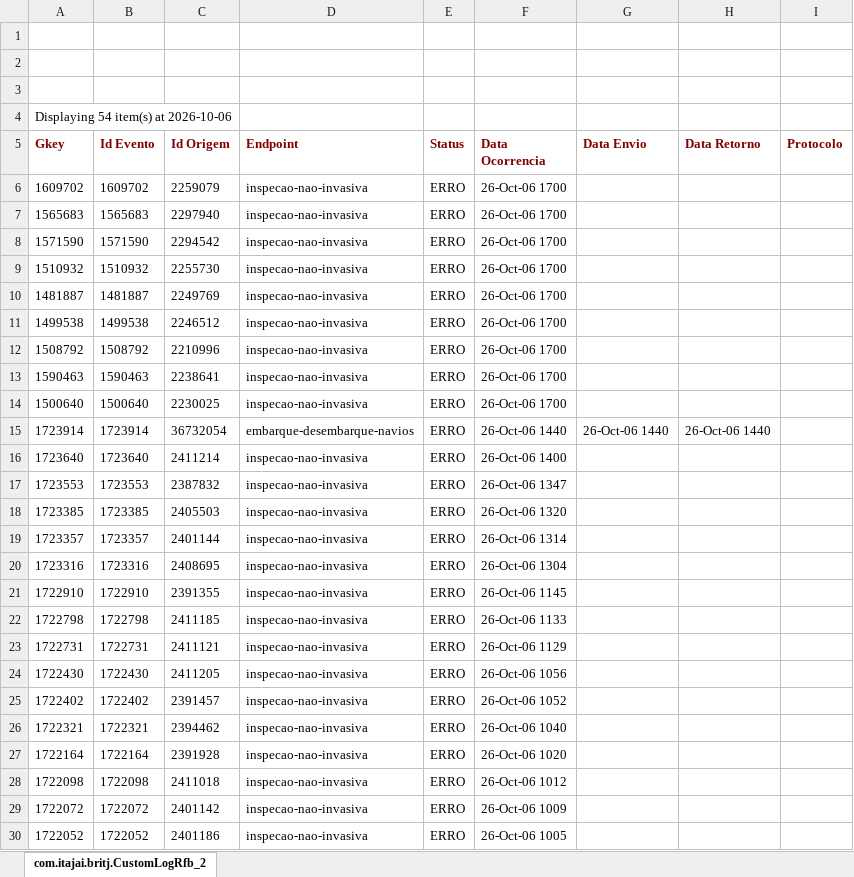
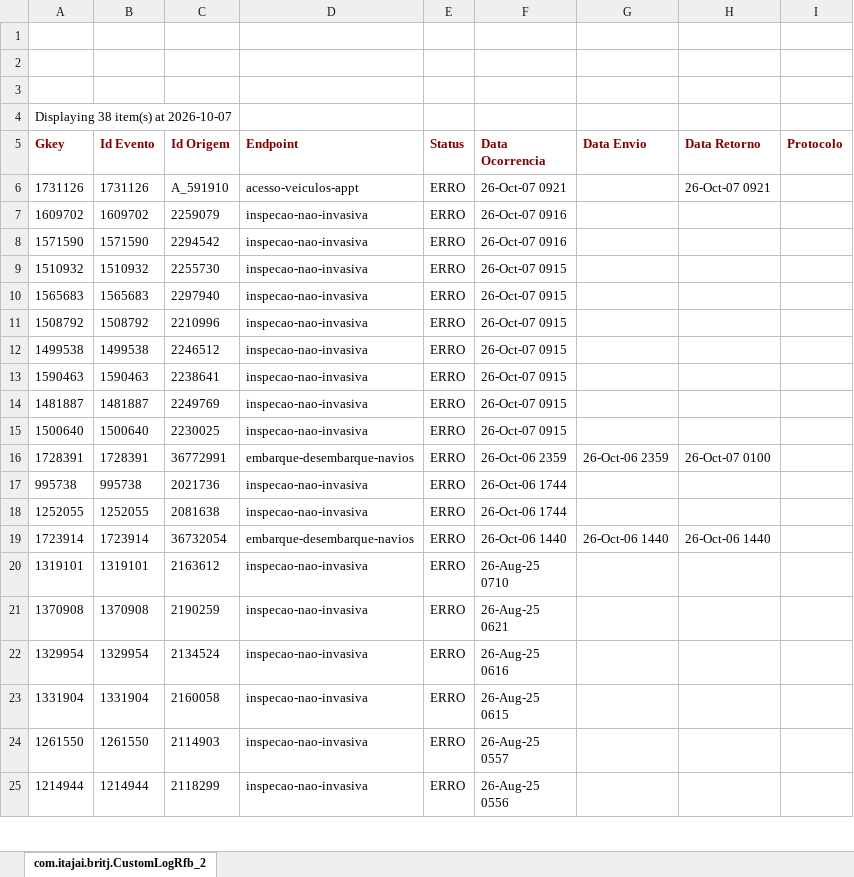
Before and after one commit to amandusmuniz/logs_rfb, an Excel workbook: dados.xlsx, sheet com.itajai.britj.CustomLogRfb_2, drawn as a sheet; only a part is shown; the shorter side is filled out with more unchanged rows; values as stored, in another font and other column widths than the file's, no borders; charts and pictures not drawn; removed rows and columns are numbered as before the commit, all else as after; the diff covers the shown part only; the diff names each change by its address in the sheet, - before the commit and + after, or states it on an @@ line.

Commit message:
Add files via upload

```diff
--- a/dados.xlsx (sheet com.itajai.britj.CustomLogRfb_2)
+++ b/dados.xlsx (sheet com.itajai.britj.CustomLogRfb_2)
-A4 (Gkey): Displaying 54 item(s) at 2026-10-06
+A4 (Gkey): Displaying 38 item(s) at 2026-10-07
+row 6: 1731126 | 1731126 | A_591910 | acesso-veiculos-appt | ERRO | 26-Oct-07 0921 |  | 26-Oct-07 0921
-F7 (Data Ocorrencia): 26-Oct-06 1700
+F7 (Data Ocorrencia): 26-Oct-07 0916
-row 7: 1565683 | 1565683 | 2297940 | inspecao-nao-invasiva | ERRO | 26-Oct-06 1700
-F8 (Data Ocorrencia): 26-Oct-06 1700
+F8 (Data Ocorrencia): 26-Oct-07 0916
-F9 (Data Ocorrencia): 26-Oct-06 1700
+F9 (Data Ocorrencia): 26-Oct-07 0915
-row 10: 1481887 | 1481887 | 2249769 | inspecao-nao-invasiva | ERRO | 26-Oct-06 1700
-row 11: 1499538 | 1499538 | 2246512 | inspecao-nao-invasiva | ERRO | 26-Oct-06 1700
+row 10: 1565683 | 1565683 | 2297940 | inspecao-nao-invasiva | ERRO | 26-Oct-07 0915
-F11 (Data Ocorrencia): 26-Oct-06 1700
+F11 (Data Ocorrencia): 26-Oct-07 0915
+row 12: 1499538 | 1499538 | 2246512 | inspecao-nao-invasiva | ERRO | 26-Oct-07 0915
-F13 (Data Ocorrencia): 26-Oct-06 1700
+F13 (Data Ocorrencia): 26-Oct-07 0915
+row 14: 1481887 | 1481887 | 2249769 | inspecao-nao-invasiva | ERRO | 26-Oct-07 0915
-F15 (Data Ocorrencia): 26-Oct-06 1700
+F15 (Data Ocorrencia): 26-Oct-07 0915
+row 16: 1728391 | 1728391 | 36772991 | embarque-desembarque-navios | ERRO | 26-Oct-06 2359 | 26-Oct-06 2359 | 26-Oct-07 0100
+row 17: 995738 | 995738 | 2021736 | inspecao-nao-invasiva | ERRO | 26-Oct-06 1744
+row 18: 1252055 | 1252055 | 2081638 | inspecao-nao-invasiva | ERRO | 26-Oct-06 1744
-row 16: 1723640 | 1723640 | 2411214 | inspecao-nao-invasiva | ERRO | 26-Oct-06 1400
-row 17: 1723553 | 1723553 | 2387832 | inspecao-nao-invasiva | ERRO | 26-Oct-06 1347
-row 18: 1723385 | 1723385 | 2405503 | inspecao-nao-invasiva | ERRO | 26-Oct-06 1320
-row 19: 1723357 | 1723357 | 2401144 | inspecao-nao-invasiva | ERRO | 26-Oct-06 1314
-row 20: 1723316 | 1723316 | 2408695 | inspecao-nao-invasiva | ERRO | 26-Oct-06 1304
-row 21: 1722910 | 1722910 | 2391355 | inspecao-nao-invasiva | ERRO | 26-Oct-06 1145
-row 22: 1722798 | 1722798 | 2411185 | inspecao-nao-invasiva | ERRO | 26-Oct-06 1133
-row 23: 1722731 | 1722731 | 2411121 | inspecao-nao-invasiva | ERRO | 26-Oct-06 1129
-row 24: 1722430 | 1722430 | 2411205 | inspecao-nao-invasiva | ERRO | 26-Oct-06 1056
-row 25: 1722402 | 1722402 | 2391457 | inspecao-nao-invasiva | ERRO | 26-Oct-06 1052
-row 26: 1722321 | 1722321 | 2394462 | inspecao-nao-invasiva | ERRO | 26-Oct-06 1040
-row 27: 1722164 | 1722164 | 2391928 | inspecao-nao-invasiva | ERRO | 26-Oct-06 1020
-row 28: 1722098 | 1722098 | 2411018 | inspecao-nao-invasiva | ERRO | 26-Oct-06 1012
-row 29: 1722072 | 1722072 | 2401142 | inspecao-nao-invasiva | ERRO | 26-Oct-06 1009
-row 30: 1722052 | 1722052 | 2401186 | inspecao-nao-invasiva | ERRO | 26-Oct-06 1005
```
Also changed, not shown: 4 removed rows elsewhere in this sheet.
